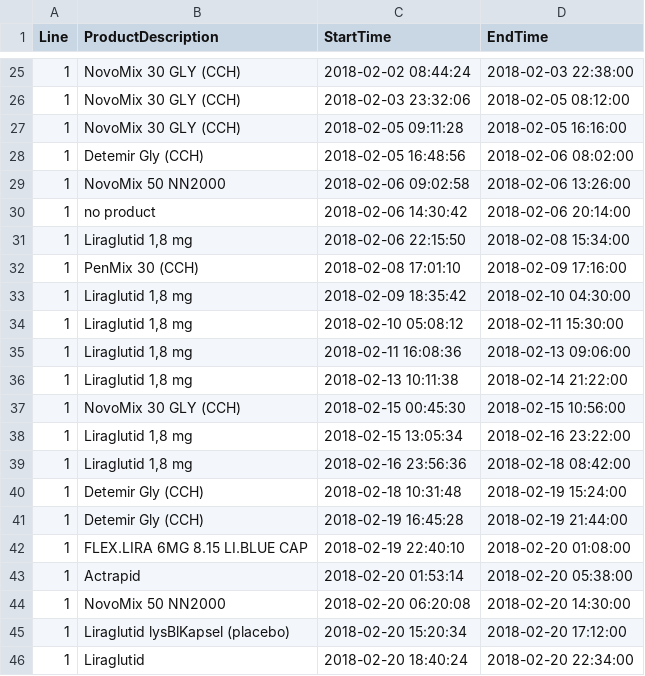
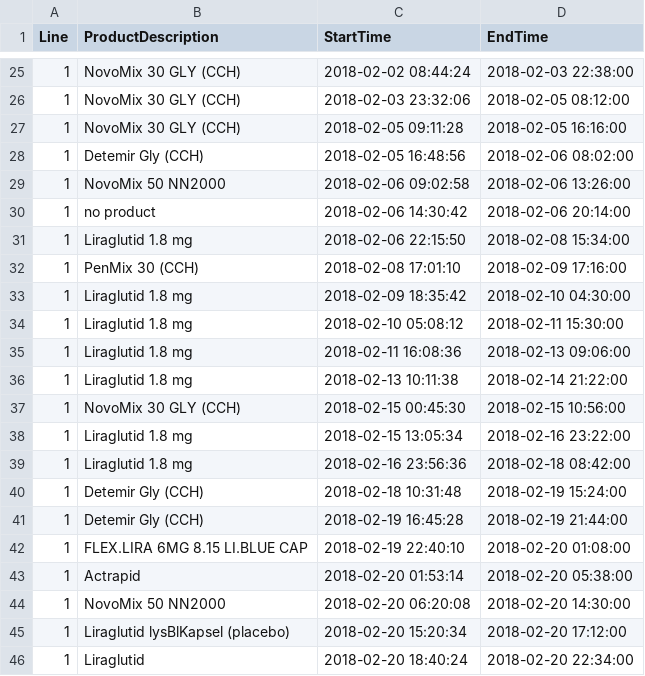
Before and after one commit to CaseNovo/viKnepperDem, a CSV file: batches.csv, drawn as a sheet; only a part is shown, gaps mark what is left out; the diff covers the shown part only; the diff names each change by its address in the sheet, - before the commit and + after, or states it on an @@ line.

```diff
--- a/batches.csv
+++ b/batches.csv
-B31 (ProductDescription): Liraglutid 1,8 mg
+B31 (ProductDescription): Liraglutid 1.8 mg
-B33:B36 (ProductDescription): Liraglutid 1,8 mg
+B33:B36 (ProductDescription): Liraglutid 1.8 mg
-B38:B39 (ProductDescription): Liraglutid 1,8 mg
+B38:B39 (ProductDescription): Liraglutid 1.8 mg
```
Also changed, not shown: 35 edited cells elsewhere in this file, 3 other files.
